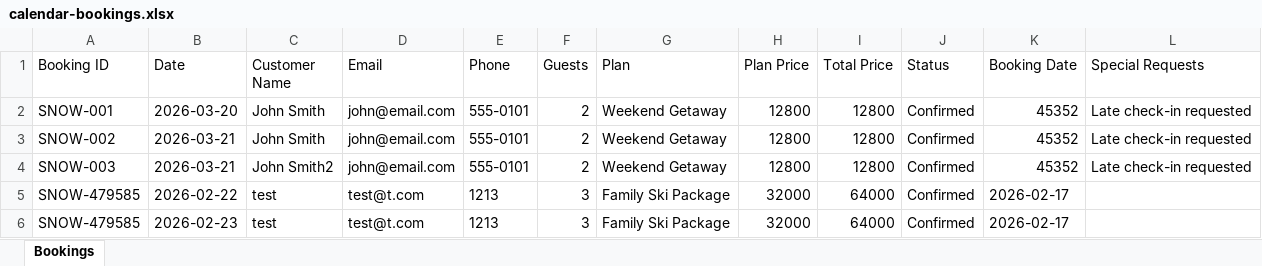
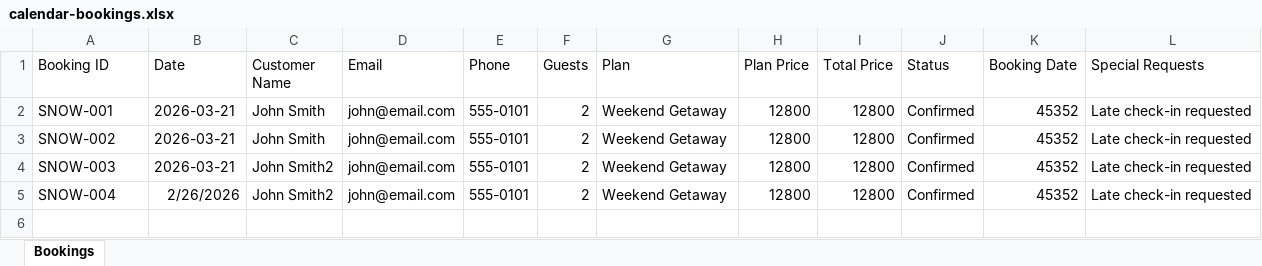
Before and after one commit to ZeroDegreeStation/Calendar, an Excel workbook: data/calendar-bookings.xlsx, sheet Bookings, drawn as a sheet; values as stored, in another font and other column widths than the file's, no borders; removed rows and columns are numbered as before the commit, all else as after; the diff names each change by its address in the sheet, - before the commit and + after, or states it on an @@ line.

Commit message:
keep availability excel input as static, resynch calendar from excel

```diff
--- a/data/calendar-bookings.xlsx (sheet Bookings)
+++ b/data/calendar-bookings.xlsx (sheet Bookings)
-B2 (Date): 2026-03-20
+B2 (Date): 2026-03-21
-row 5: SNOW-479585 | 2026-02-22 | test | test@t.com | 1213 | 3 | Family Ski Package | 32000 | 64000 | Confirmed | 2026-02-17
-row 6: SNOW-479585 | 2026-02-23 | test | test@t.com | 1213 | 3 | Family Ski Package | 32000 | 64000 | Confirmed | 2026-02-17
+row 5: SNOW-004 | 2/26/2026 | John Smith2 | john@email.com | 555-0101 | 2 | Weekend Getaway | 12800 | 12800 | Confirmed | 45352 | Late check-in requested
```
Also changed, not shown: data/calendar-availability.xlsx, 2 other files.
